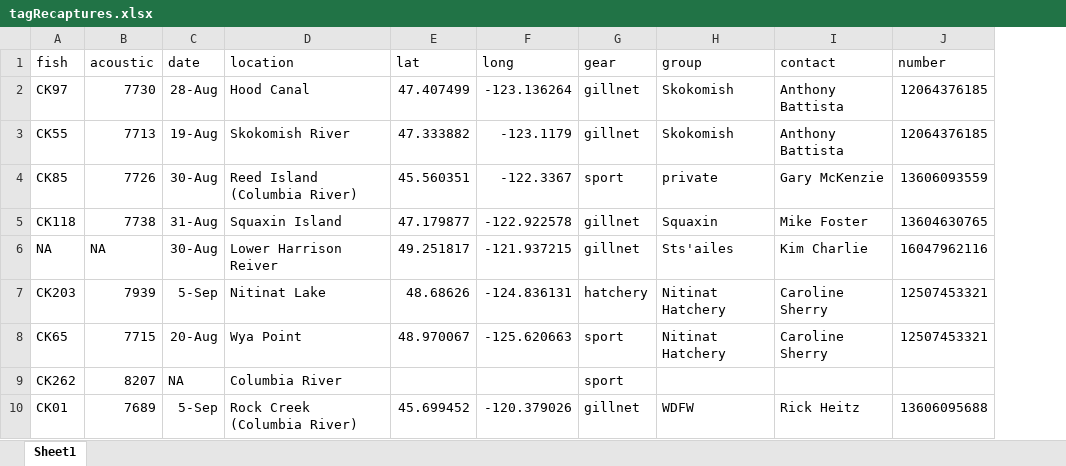
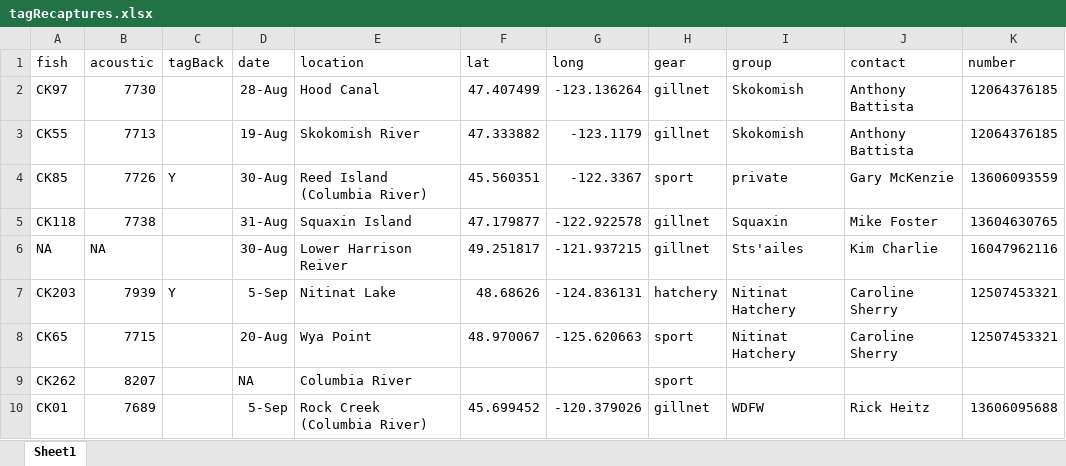
Before and after one commit to CamFreshwater/chinDist, an Excel workbook: data/taggingData/tagRecaptures.xlsx, sheet Sheet1, drawn as a sheet; only a part is shown; values as stored, in another font and other column widths than the file's, no borders; the diff names each change by its address in the sheet, - before the commit and + after, or states it on an @@ line.

```diff
--- a/data/taggingData/tagRecaptures.xlsx (sheet Sheet1)
+++ b/data/taggingData/tagRecaptures.xlsx (sheet Sheet1)
+column C (tagBack), rows 4-7: Y |  |  | Y
```
Also changed, not shown: data/taggingData/setData.xlsx, 1 other file.
